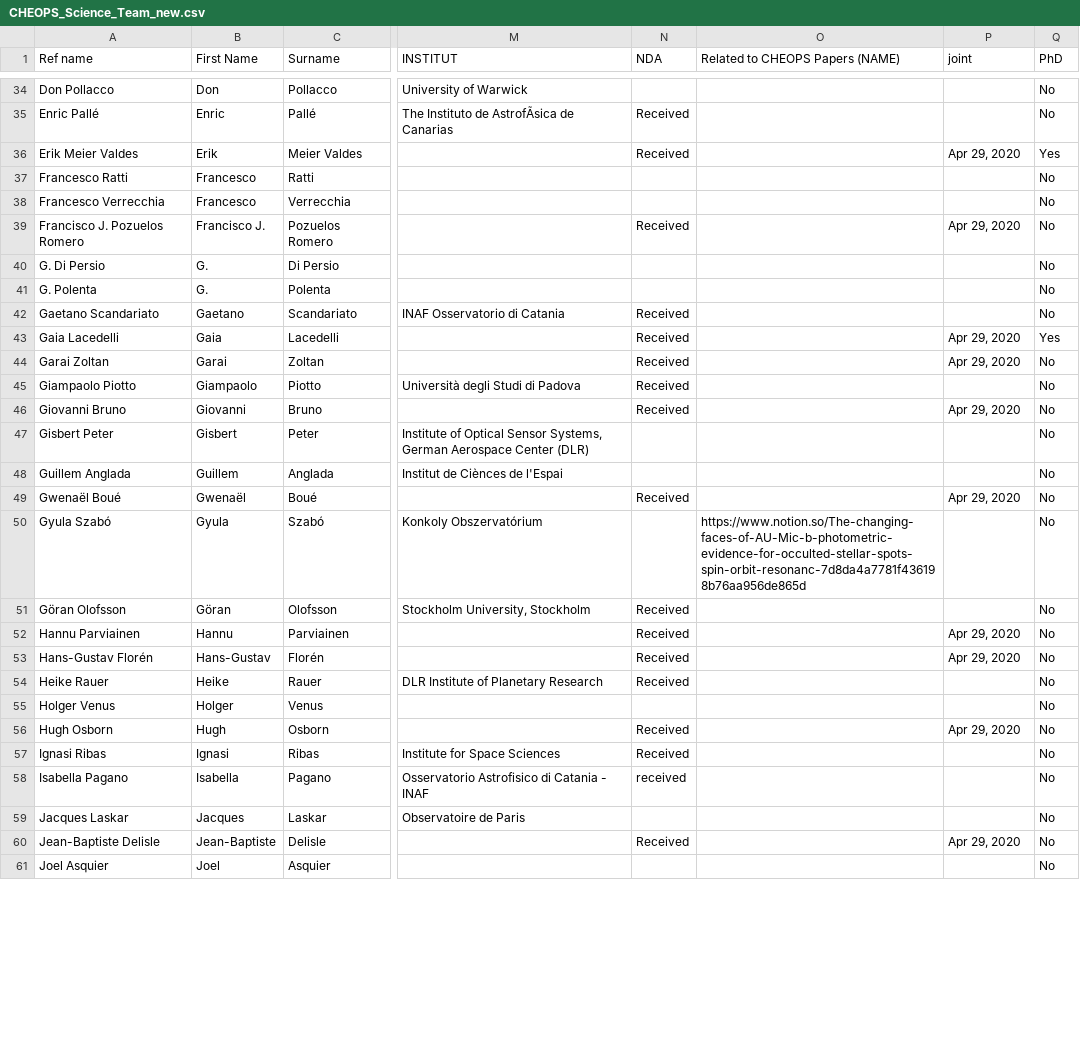
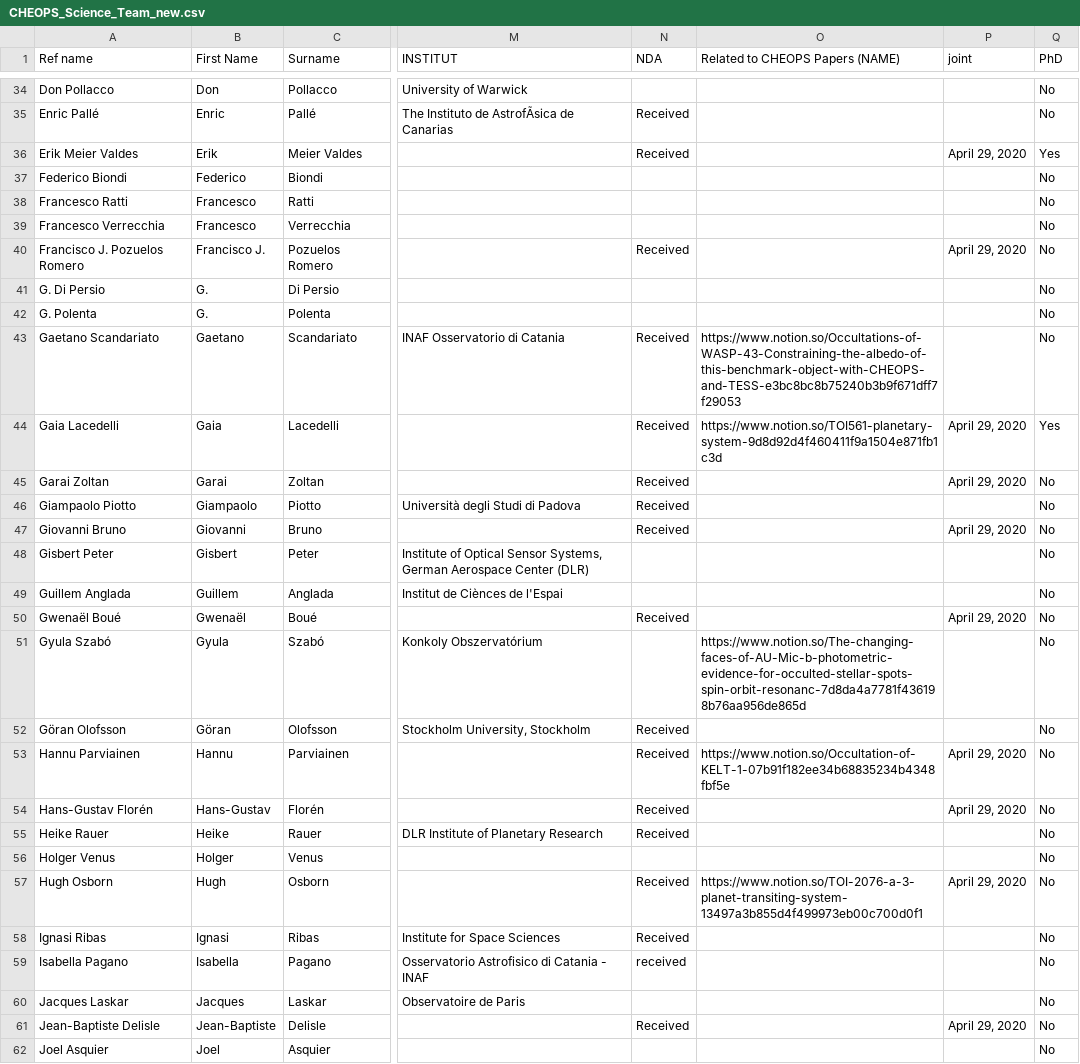
Before and after one commit to adleleu/author_list, a CSV file: CHEOPS_Science_Team_new.csv, drawn as a sheet; only a part is shown, gaps mark what is left out; addresses are those after the commit; the diff covers the shown part only; the diff names each change by its address in the sheet, - before the commit and + after, or states it on an @@ line.

```diff
--- a/CHEOPS_Science_Team_new.csv
+++ b/CHEOPS_Science_Team_new.csv
-P36 (joint): Apr 29, 2020
+P36 (joint): April 29, 2020
@@ row 120 moved to row 37: Federico Biondi @@
-P40 (joint): Apr 29, 2020
+P40 (joint): April 29, 2020
-O43 (Related to CHEOPS Papers (NAME)): (empty)
+O43 (Related to CHEOPS Papers (NAME)): https://www.notion.so/Occultations-of-WASP-43-Constraining-the-albedo-of-this-benchmark-object-with-CHEOPS-and-TESS-e3bc8bc8b75240b3b9f671dff7f29053
-O44 (Related to CHEOPS Papers (NAME)): (empty)
+O44 (Related to CHEOPS Papers (NAME)): https://www.notion.so/TOI561-planetary-system-9d8d92d4f460411f9a1504e871fb1c3d
-P44:P45 (joint): Apr 29, 2020
+P44:P45 (joint): April 29, 2020
-P47 (joint): Apr 29, 2020
+P47 (joint): April 29, 2020
-P50 (joint): Apr 29, 2020
+P50 (joint): April 29, 2020
-O53 (Related to CHEOPS Papers (NAME)): (empty)
+O53 (Related to CHEOPS Papers (NAME)): https://www.notion.so/Occultation-of-KELT-1-07b91f182ee34b68835234b4348fbf5e
-P53:P54 (joint): Apr 29, 2020
+P53:P54 (joint): April 29, 2020
-O57 (Related to CHEOPS Papers (NAME)): (empty)
+O57 (Related to CHEOPS Papers (NAME)): https://www.notion.so/TOI-2076-a-3-planet-transiting-system-13497a3b855d4f499973eb00c700d0f1
-P57 (joint): Apr 29, 2020
+P57 (joint): April 29, 2020
-P61 (joint): Apr 29, 2020
+P61 (joint): April 29, 2020
```
Also changed, not shown: 8 added rows, 1 removed row and 38 edited cells elsewhere in this file.
